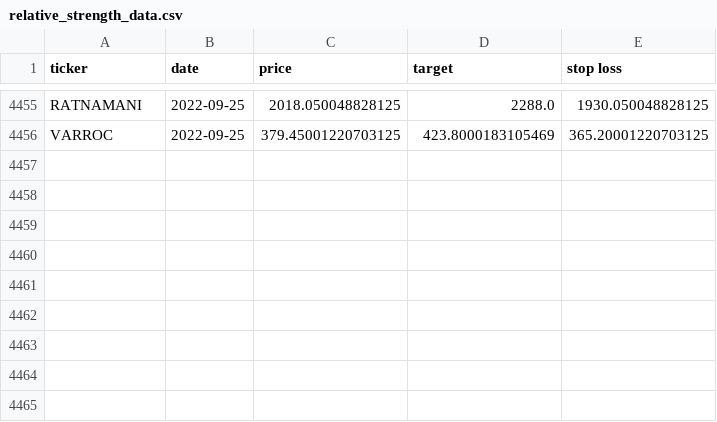
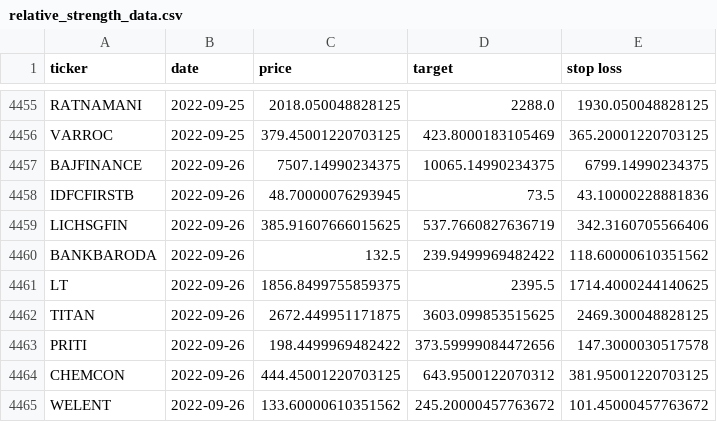
Before and after one commit to sswtlshth/ticker_data, a CSV file: output/relative_strength_data.csv, drawn as a sheet; only a part is shown, gaps mark what is left out; the diff names each change by its address in the sheet, - before the commit and + after, or states it on an @@ line.

Commit message:
automated script

```diff
--- a/output/relative_strength_data.csv
+++ b/output/relative_strength_data.csv
+row 4457: BAJFINANCE | 2022-09-26 | 7507.14990234375 | 10065.14990234375 | 6799.14990234375
+row 4458: IDFCFIRSTB | 2022-09-26 | 48.70000076293945 | 73.5 | 43.10000228881836
+row 4459: LICHSGFIN | 2022-09-26 | 385.91607666015625 | 537.7660827636719 | 342.3160705566406
+row 4460: BANKBARODA | 2022-09-26 | 132.5 | 239.9499969482422 | 118.60000610351562
+row 4461: LT | 2022-09-26 | 1856.8499755859375 | 2395.5 | 1714.4000244140625
+row 4462: TITAN | 2022-09-26 | 2672.449951171875 | 3603.099853515625 | 2469.300048828125
+row 4463: PRITI | 2022-09-26 | 198.4499969482422 | 373.59999084472656 | 147.3000030517578
+row 4464: CHEMCON | 2022-09-26 | 444.45001220703125 | 643.9500122070312 | 381.95001220703125
+row 4465: WELENT | 2022-09-26 | 133.60000610351562 | 245.20000457763672 | 101.45000457763672
```
